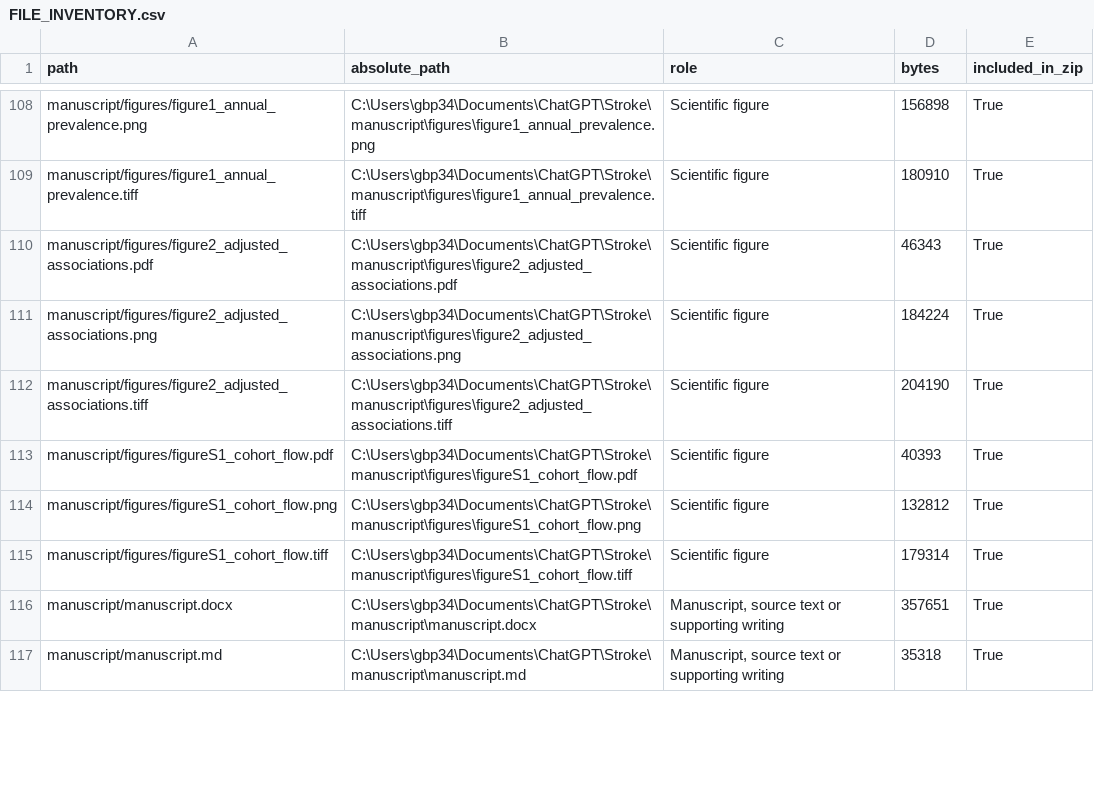
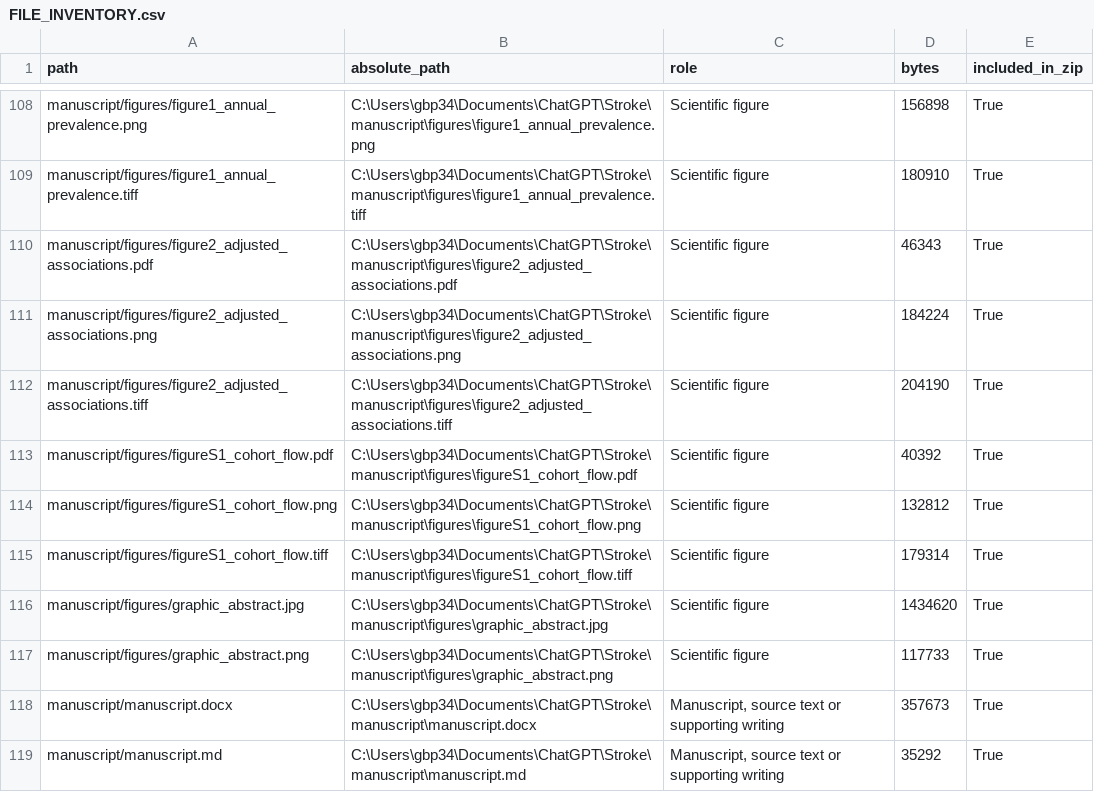
Before and after one commit to blakepi/nhis-stroke-affordability, a CSV file: FILE_INVENTORY.csv, drawn as a sheet; only a part is shown, gaps mark what is left out; the diff covers the shown part only.

```diff
--- a/FILE_INVENTORY.csv
+++ b/FILE_INVENTORY.csv
@@ -112,6 +112,8 @@ manuscript/figures/figure2_adjusted_associations.png,C:\Users\gbp34\Documents\Ch
 manuscript/figures/figure2_adjusted_associations.tiff,C:\Users\gbp34\Documents\ChatGPT\Stroke\manuscript\figures\figure2_adjusted_associations.tiff,Scientific figure,204190,True
-manuscript/figures/figureS1_cohort_flow.pdf,C:\Users\gbp34\Documents\ChatGPT\Stroke\manuscript\figures\figureS1_cohort_flow.pdf,Scientific figure,40393,True
+manuscript/figures/figureS1_cohort_flow.pdf,C:\Users\gbp34\Documents\ChatGPT\Stroke\manuscript\figures\figureS1_cohort_flow.pdf,Scientific figure,40392,True
 manuscript/figures/figureS1_cohort_flow.png,C:\Users\gbp34\Documents\ChatGPT\Stroke\manuscript\figures\figureS1_cohort_flow.png,Scientific figure,132812,True
 manuscript/figures/figureS1_cohort_flow.tiff,C:\Users\gbp34\Documents\ChatGPT\Stroke\manuscript\figures\figureS1_cohort_flow.tiff,Scientific figure,179314,True
-manuscript/manuscript.docx,C:\Users\gbp34\Documents\ChatGPT\Stroke\manuscript\manuscript.docx,"Manuscript, source text or supporting writing",357651,True
-manuscript/manuscript.md,C:\Users\gbp34\Documents\ChatGPT\Stroke\manuscript\manuscript.md,"Manuscript, source text or supporting writing",35318,True
+manuscript/figures/graphic_abstract.jpg,C:\Users\gbp34\Documents\ChatGPT\Stroke\manuscript\figures\graphic_abstract.jpg,Scientific figure,1434620,True
+manuscript/figures/graphic_abstract.png,C:\Users\gbp34\Documents\ChatGPT\Stroke\manuscript\figures\graphic_abstract.png,Scientific figure,117733,True
+manuscript/manuscript.docx,C:\Users\gbp34\Documents\ChatGPT\Stroke\manuscript\manuscript.docx,"Manuscript, source text or supporting writing",357673,True
+manuscript/manuscript.md,C:\Users\gbp34\Documents\ChatGPT\Stroke\manuscript\manuscript.md,"Manuscript, source text or supporting writing",35292,True
```
Also changed, not shown: 1 added row and 12 edited cells elsewhere in this file, PACKAGE_CONTENTS.csv, 25 other files.
